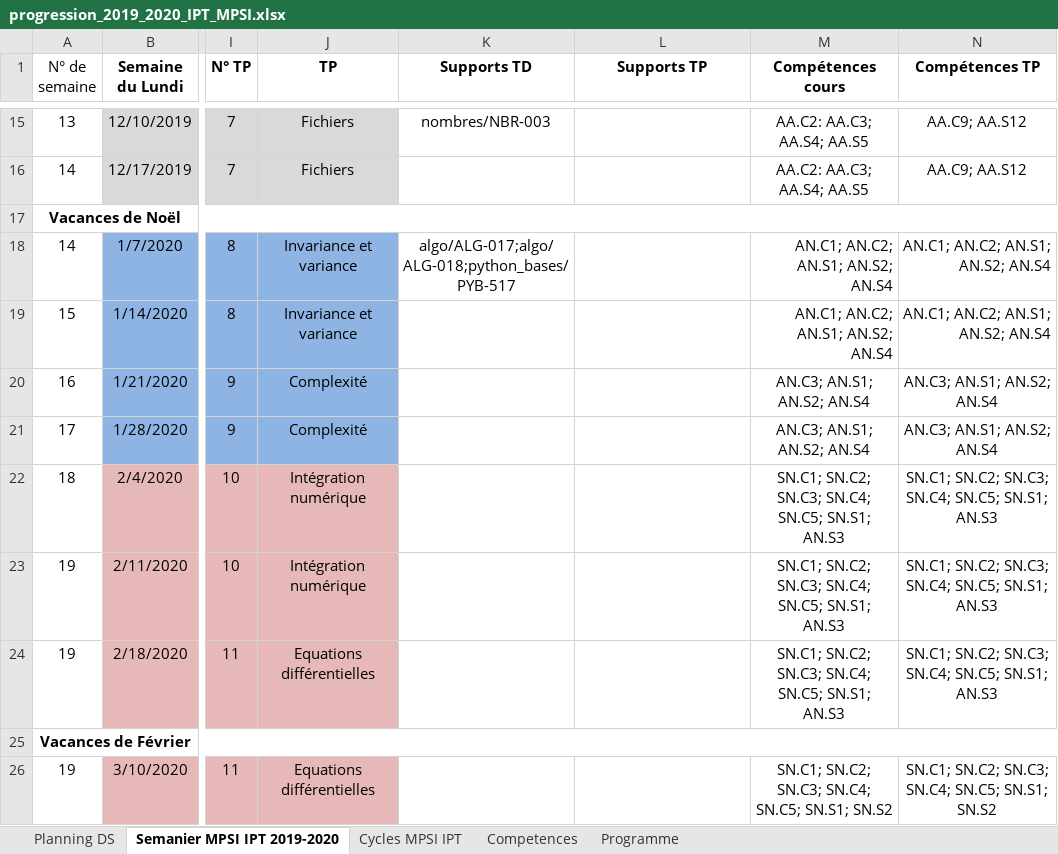
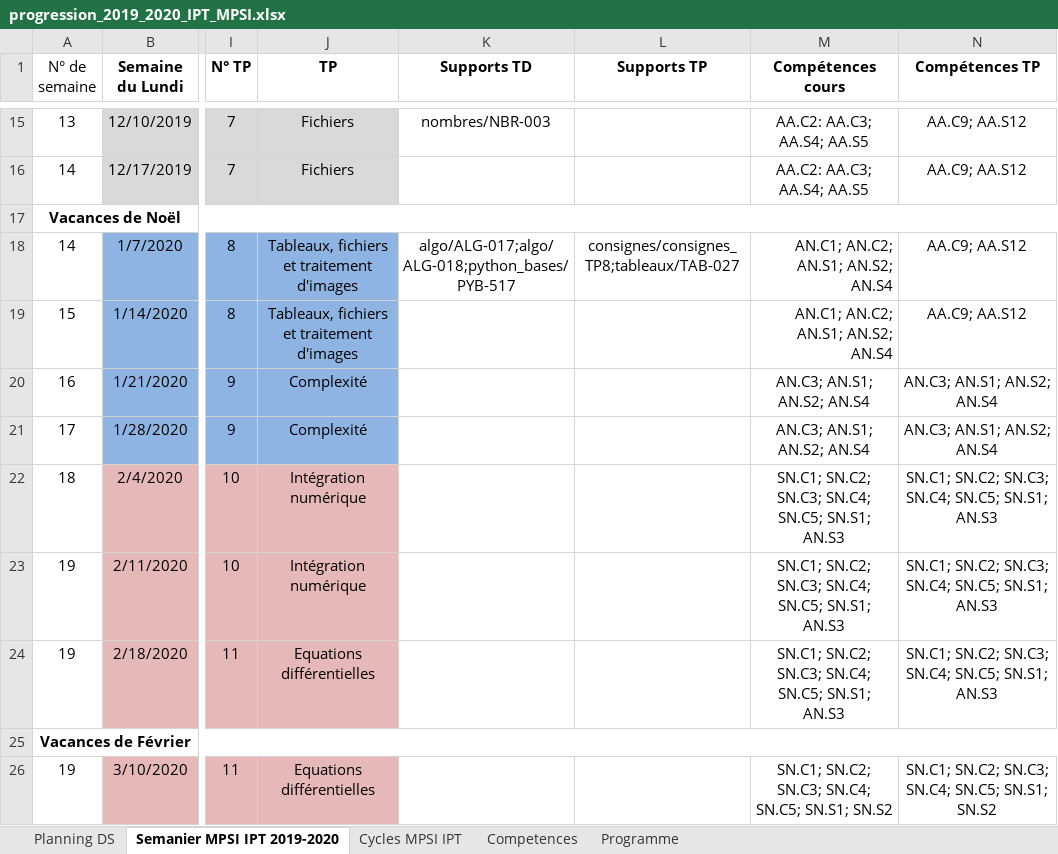
Before and after one commit to xpessoles/Informatique_MPSI, an Excel workbook: progression_2019_2020_IPT_MPSI.xlsx, sheet Semanier MPSI IPT 2019-2020, drawn as a sheet; only a part is shown, gaps mark what is left out; values as stored, in another font and other column widths than the file's, no borders; the diff names each change by its address in the sheet, - before the commit and + after, or states it on an @@ line.

```diff
--- a/progression_2019_2020_IPT_MPSI.xlsx (sheet Semanier MPSI IPT 2019-2020)
+++ b/progression_2019_2020_IPT_MPSI.xlsx (sheet Semanier MPSI IPT 2019-2020)
-J18:J19 (TP): Invariance et variance
+J18:J19 (TP): Tableaux, fichiers et traitement d'images
-L18 (Supports TP): (empty)
+L18 (Supports TP): consignes/consignes_TP8;tableaux/TAB-027
-N18:N19 (Compétences TP): AN.C1; AN.C2; AN.S1; AN.S2; AN.S4
+N18:N19 (Compétences TP): AA.C9; AA.S12
-N18:N19 alignment: right
+N18:N19 alignment: center
```
Also changed, not shown: 15 other files.
